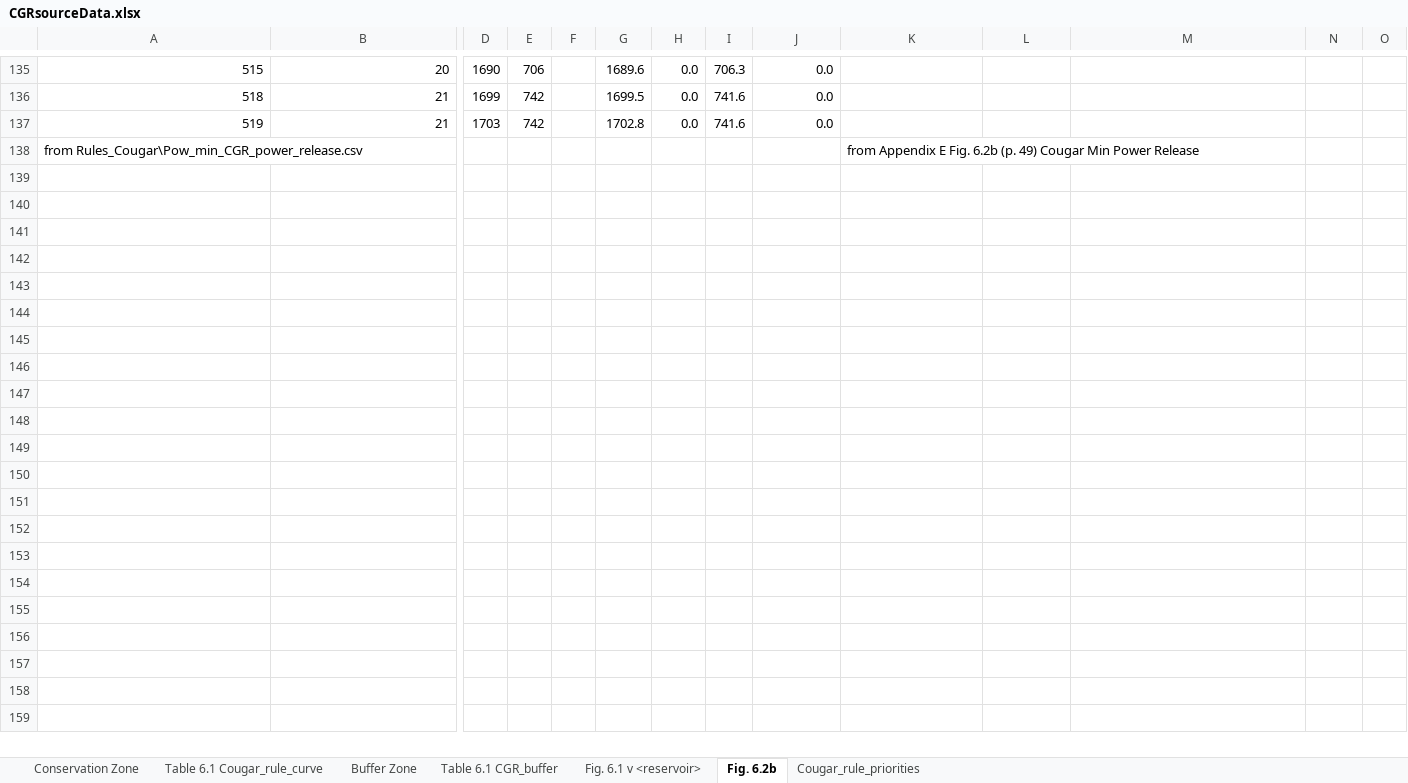
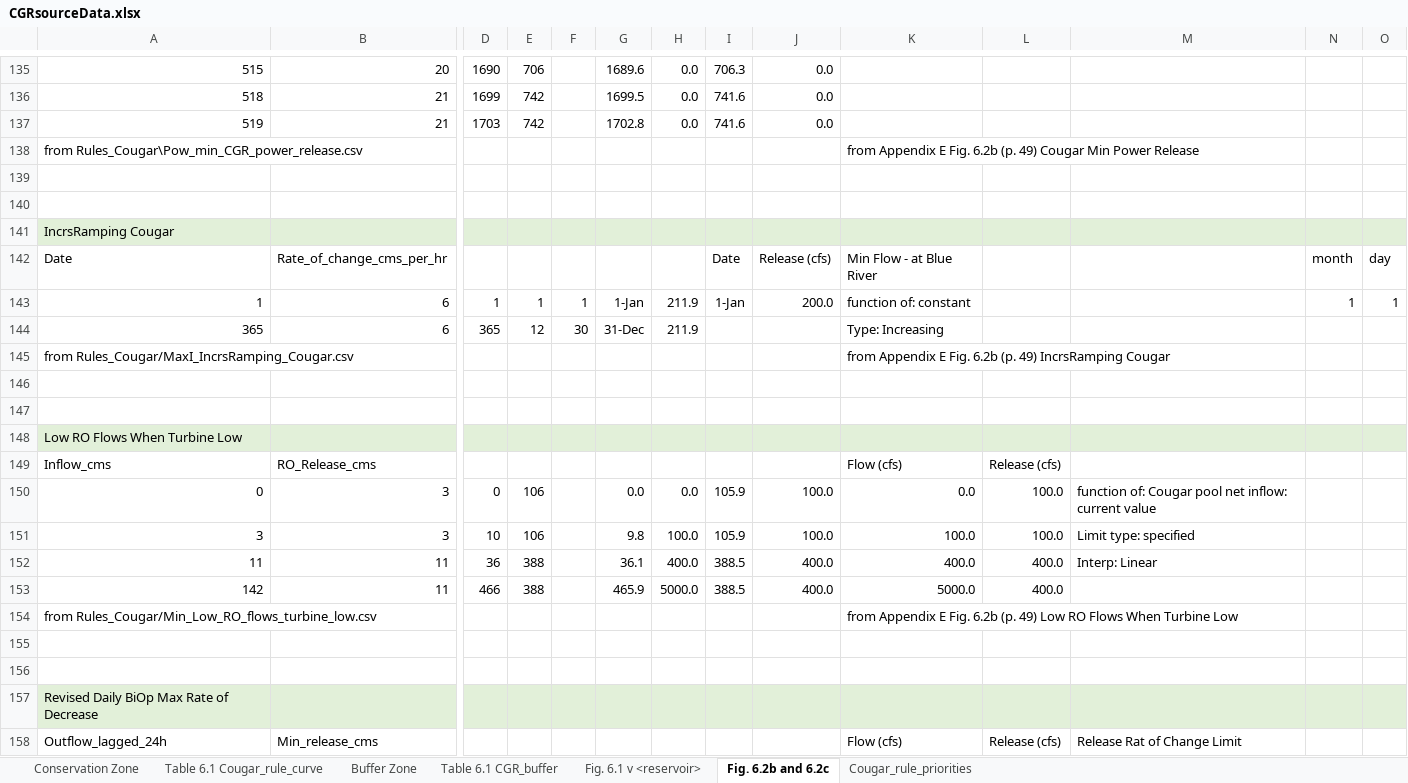
Before and after one commit to DavidConklin1947/CW3M, an Excel workbook: DataCW3M/Reservoirs/DataSources/CGRsourceData.xlsx, sheet Fig. 6.2b and 6.2c, drawn as a sheet; only a part is shown, gaps mark what is left out; values as stored, in another font and other column widths than the file's, no borders; rows hold the shown columns only; the diff covers the shown part only; the diff names each change by its address in the sheet, - before the commit and + after, or states it on an @@ line.

Commit message:
WORK-IN-PROGRESS

```diff
--- a/DataCW3M/Reservoirs/DataSources/CGRsourceData.xlsx (sheet Fig. 6.2b and 6.2c)
+++ b/DataCW3M/Reservoirs/DataSources/CGRsourceData.xlsx (sheet Fig. 6.2b and 6.2c)
-sheet tab: Fig. 6.2b
+sheet tab: Fig. 6.2b and 6.2c
+row 139: (empty)
+row 140: (empty)
+row 141: IncrsRamping Cougar
+row 142: Date | Rate_of_change_cms_per_hr |  |  |  |  |  | Date | Release (cfs) | Min Flow - at Blue River |  |  | month | day
+row 143: 1 | 6 | 1 | 1 | 1 | 1-Jan | 211.9 | 1-Jan | 200.0 | function of: constant |  |  | 1 | 1
+row 144: 365 | 6 | 365 | 12 | 30 | 31-Dec | 211.9 |  |  | Type: Increasing
+row 145: from Rules_Cougar/MaxI_IncrsRamping_Cougar.csv |  |  |  |  |  |  |  |  | from Appendix E Fig. 6.2b (p. 49) IncrsRamping Cougar
+row 146: (empty)
+row 147: (empty)
+row 148: Low RO Flows When Turbine Low
+row 149: Inflow_cms | RO_Release_cms |  |  |  |  |  |  |  | Flow (cfs) | Release (cfs)
+row 150: 0 | 3 | 0 | 106 |  | 0.0 | 0.0 | 105.9 | 100.0 | 0.0 | 100.0 | function of: Cougar pool net inflow: current value
+row 151: 3 | 3 | 10 | 106 |  | 9.8 | 100.0 | 105.9 | 100.0 | 100.0 | 100.0 | Limit type: specified
+row 152: 11 | 11 | 36 | 388 |  | 36.1 | 400.0 | 388.5 | 400.0 | 400.0 | 400.0 | Interp: Linear
+row 153: 142 | 11 | 466 | 388 |  | 465.9 | 5000.0 | 388.5 | 400.0 | 5000.0 | 400.0
+row 154: from Rules_Cougar/Min_Low_RO_flows_turbine_low.csv |  |  |  |  |  |  |  |  | from Appendix E Fig. 6.2b (p. 49) Low RO Flows When Turbine Low
+row 155: (empty)
+row 156: (empty)
+row 157: Revised Daily BiOp Max Rate of Decrease
+row 158: Outflow_lagged_24h | Min_release_cms |  |  |  |  |  |  |  | Flow (cfs) | Release (cfs) | Release Rat of Change Limit
```
Also changed, not shown: 113 added rows elsewhere in this sheet, sheet Cougar_rule_priorities.
